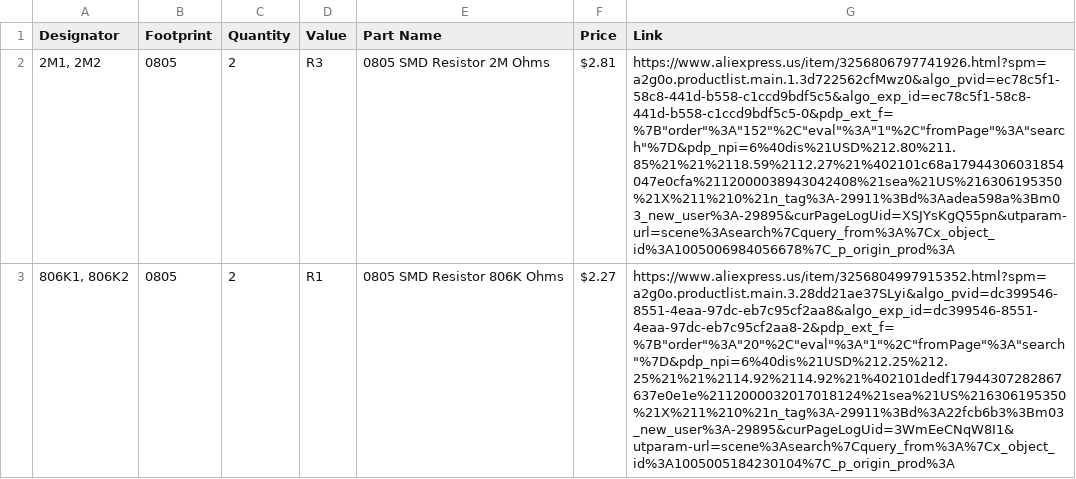
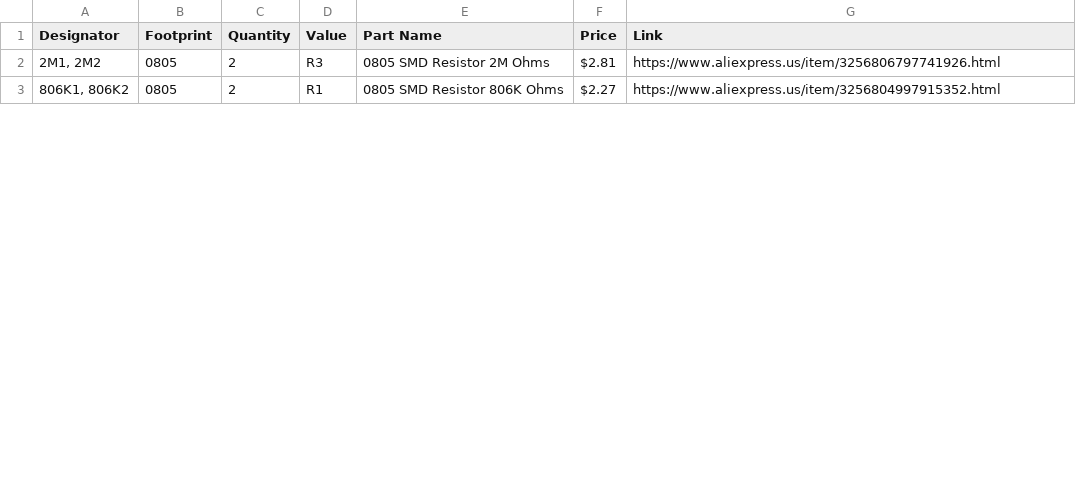
Before and after one commit to H3LLP/Ergo-Split, a CSV file: bom.csv, drawn as a sheet; only a part is shown; the diff covers the shown part only; the diff names each change by its address in the sheet, - before the commit and + after, or states it on an @@ line.

Commit message:
Revise bom.csv with new parts and formatting fixes
Updated the BOM file to include new parts and corrected formatting.

```diff
--- a/bom.csv
+++ b/bom.csv
-G2 (Link): https://www.aliexpress.us/item/3256806797741926.html?spm=a2g0o.productlist.main.1.3d722562cfMwz0&algo_pvid=ec78c5f1-58c8-441d-b558-c1ccd9bdf5c5&algo_exp_id=ec78c5f1-58c8-441d-b558-c1ccd9bdf5c5-0&pdp_ext_f=%7B"order"%3A"152"%2C"eval"%3A"1"%2C"fromPage"%3A"search"%7D&pdp_npi=6%40dis%21USD%212.80%211.85%21%21%2118.59%2112.27%21%402101c68a17944306031854047e0cfa%2112000038943042408%21sea%21US%216306195350%21X%211%210%21n_tag%3A-29911%3Bd%3Aadea598a%3Bm03_new_user%3A-29895&curPageLogUid=XSJYsKgQ55pn&utparam-url=scene%3Asearch%7Cquery_from%3A%7Cx_object_id%3A1005006984056678%7C_p_origin_prod%3A
+G2 (Link): https://www.aliexpress.us/item/3256806797741926.html
-G3 (Link): https://www.aliexpress.us/item/3256804997915352.html?spm=a2g0o.productlist.main.3.28dd21ae37SLyi&algo_pvid=dc399546-8551-4eaa-97dc-eb7c95cf2aa8&algo_exp_id=dc399546-8551-4eaa-97dc-eb7c95cf2aa8-2&pdp_ext_f=%7B"order"%3A"20"%2C"eval"%3A"1"%2C"fromPage"%3A"search"%7D&pdp_npi=6%40dis%21USD%212.25%212.25%21%21%2114.92%2114.92%21%402101dedf17944307282867637e0e1e%2112000032017018124%21sea%21US%216306195350%21X%211%210%21n_tag%3A-29911%3Bd%3A22fcb6b3%3Bm03_new_user%3A-29895&curPageLogUid=3WmEeCNqW8I1&utparam-url=scene%3Asearch%7Cquery_from%3A%7Cx_object_id%3A1005005184230104%7C_p_origin_prod%3A
+G3 (Link): https://www.aliexpress.us/item/3256804997915352.html
```
Also changed, not shown: 4 edited cells elsewhere in this file.
